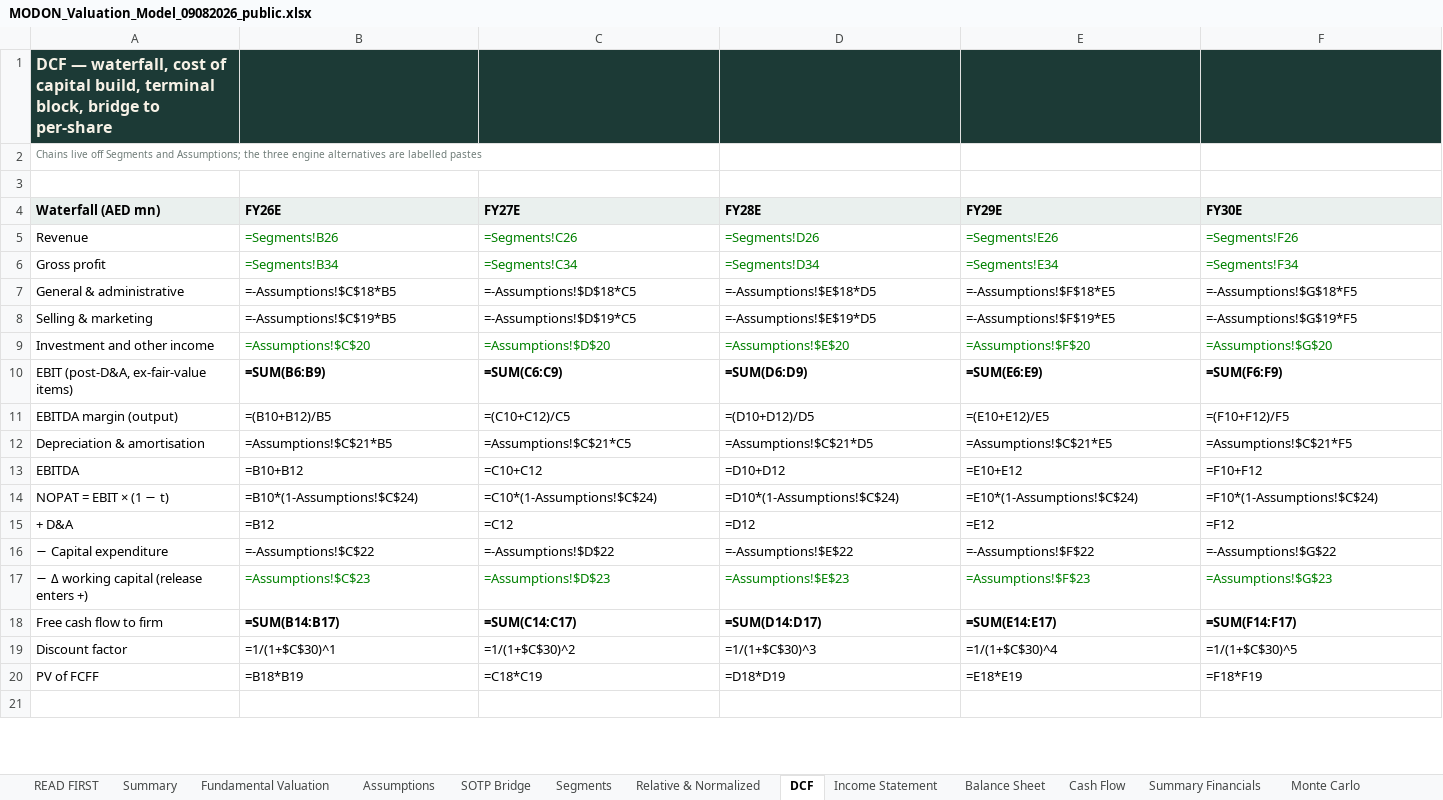
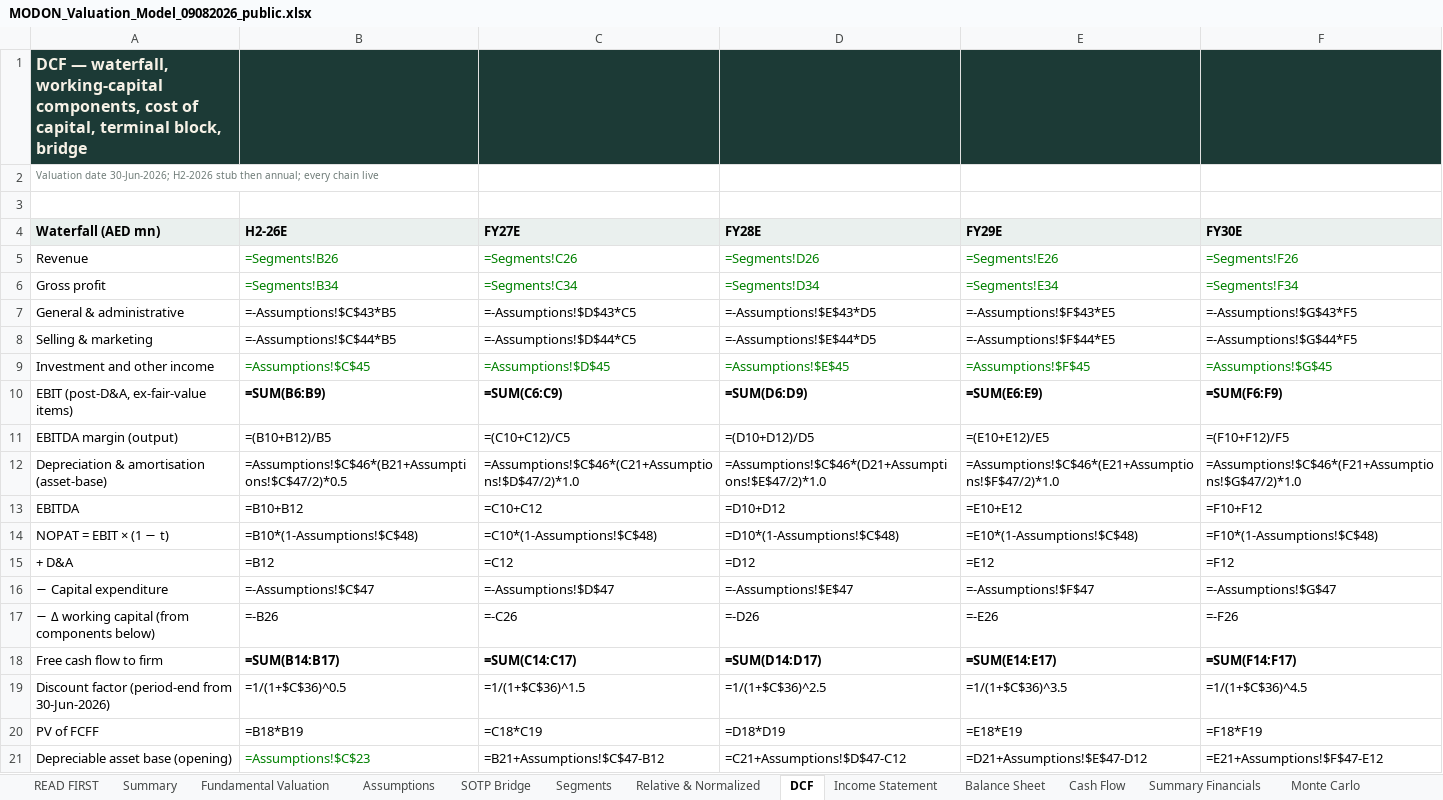
Before and after one commit to sherifomarsaleh/testahil, an Excel workbook: engine/modon_study/MODON_Valuation_Model_09082026_public.xlsx, sheet DCF, drawn as a sheet; only a part is shown; the shorter side is filled out with more unchanged rows; values as stored, in another font and other column widths than the file's, no borders; formulas without a stored value are shown as written; removed rows and columns are numbered as before the commit, all else as after; the diff covers the shown part only; the diff names each change by its address in the sheet, - before the commit and + after, or states it on an @@ line.

```diff
--- a/engine/modon_study/MODON_Valuation_Model_09082026_public.xlsx (sheet DCF)
+++ b/engine/modon_study/MODON_Valuation_Model_09082026_public.xlsx (sheet DCF)
-A1 (Waterfall (AED mn)): …— waterfall, cost of capital build, terminal block, bridge to per-share
+A1 (Waterfall (AED mn)): …— waterfall, working-capital components, cost of capital, terminal block, bridge
-A2 (Waterfall (AED mn)): Chains live off Segments and Assumptions; the three engine alternatives are labelled pastes
+A2 (Waterfall (AED mn)): Valuation date 30-Jun-2026; H2-2026 stub then annual; every chain live
-B4: FY26E
+B4: H2-26E
-B7 (H2-26E): =-Assumptions!$C$18*B5
+B7 (H2-26E): =-Assumptions!$C$43*B5
-C7 (FY27E): =-Assumptions!$D$18*C5
+C7 (FY27E): =-Assumptions!$D$43*C5
-D7 (FY28E): =-Assumptions!$E$18*D5
+D7 (FY28E): =-Assumptions!$E$43*D5
-E7 (FY29E): =-Assumptions!$F$18*E5
+E7 (FY29E): =-Assumptions!$F$43*E5
-F7 (FY30E): =-Assumptions!$G$18*F5
+F7 (FY30E): =-Assumptions!$G$43*F5
-B8 (H2-26E): =-Assumptions!$C$19*B5
+B8 (H2-26E): =-Assumptions!$C$44*B5
-C8 (FY27E): =-Assumptions!$D$19*C5
+C8 (FY27E): =-Assumptions!$D$44*C5
-D8 (FY28E): =-Assumptions!$E$19*D5
+D8 (FY28E): =-Assumptions!$E$44*D5
-E8 (FY29E): =-Assumptions!$F$19*E5
+E8 (FY29E): =-Assumptions!$F$44*E5
-F8 (FY30E): =-Assumptions!$G$19*F5
+F8 (FY30E): =-Assumptions!$G$44*F5
-B9 (H2-26E): =Assumptions!$C$20
+B9 (H2-26E): =Assumptions!$C$45
-C9 (FY27E): =Assumptions!$D$20
+C9 (FY27E): =Assumptions!$D$45
-D9 (FY28E): =Assumptions!$E$20
+D9 (FY28E): =Assumptions!$E$45
-E9 (FY29E): =Assumptions!$F$20
+E9 (FY29E): =Assumptions!$F$45
-F9 (FY30E): =Assumptions!$G$20
+F9 (FY30E): =Assumptions!$G$45
-row 12: Depreciation & amortisation | =Assumptions!$C$21*B5 | =Assumptions!$C$21*C5 | =Assumptions!$C$21*D5 | =Assumptions!$C$21*E5 | =Assumptions!$C$21*F5
+row 12: Depreciation & amortisation (asset-base) | =Assumptions!$C$46*(B21+Assumptions!$C$47/2)*0.5 | =Assumptions!$C$46*(C21+Assumptions!$D$47/2)*1.0 | =Assumptions!$C$46*(D21+Assumptions!$E$47/2)*1.0 | =Assumptions!$C$46*(E21+Assumptions!$F$47/2)*1.0 | =Assumptions!$C$46*(F21+Assumptions!$G$47/2)*1.0
-B14 (H2-26E): =B10*(1-Assumptions!$C$24)
+B14 (H2-26E): =B10*(1-Assumptions!$C$48)
-C14 (FY27E): =C10*(1-Assumptions!$C$24)
+C14 (FY27E): =C10*(1-Assumptions!$C$48)
-D14 (FY28E): =D10*(1-Assumptions!$C$24)
+D14 (FY28E): =D10*(1-Assumptions!$C$48)
-E14 (FY29E): =E10*(1-Assumptions!$C$24)
+E14 (FY29E): =E10*(1-Assumptions!$C$48)
-F14 (FY30E): =F10*(1-Assumptions!$C$24)
+F14 (FY30E): =F10*(1-Assumptions!$C$48)
-B16 (H2-26E): =-Assumptions!$C$22
+B16 (H2-26E): =-Assumptions!$C$47
-C16 (FY27E): =-Assumptions!$D$22
+C16 (FY27E): =-Assumptions!$D$47
-D16 (FY28E): =-Assumptions!$E$22
+D16 (FY28E): =-Assumptions!$E$47
-E16 (FY29E): =-Assumptions!$F$22
+E16 (FY29E): =-Assumptions!$F$47
-F16 (FY30E): =-Assumptions!$G$22
+F16 (FY30E): =-Assumptions!$G$47
-row 17: − Δ working capital (release enters +) | =Assumptions!$C$23 | =Assumptions!$D$23 | =Assumptions!$E$23 | =Assumptions!$F$23 | =Assumptions!$G$23
+row 17: − Δ working capital (from components below) | =-B26 | =-C26 | =-D26 | =-E26 | =-F26
-row 19: Discount factor | =1/(1+$C$30)^1 | =1/(1+$C$30)^2 | =1/(1+$C$30)^3 | =1/(1+$C$30)^4 | =1/(1+$C$30)^5
+row 19: Discount factor (period-end from 30-Jun-2026) | =1/(1+$C$36)^0.5 | =1/(1+$C$36)^1.5 | =1/(1+$C$36)^2.5 | =1/(1+$C$36)^3.5 | =1/(1+$C$36)^4.5
+row 21: Depreciable asset base (opening) | =Assumptions!$C$23 | =B21+Assumptions!$C$47-B12 | =C21+Assumptions!$D$47-C12 | =D21+Assumptions!$E$47-D12 | =E21+Assumptions!$F$47-E12
```
Also changed, not shown: 14 added rows, 7 removed rows and 28 edited cells elsewhere in this sheet, sheet Sensitivity, sheet Assumptions, sheet Balance Sheet, sheet Segments, sheet Relative & Normalized, sheet Summary Financials, 9 more sheets, 26 other files.
